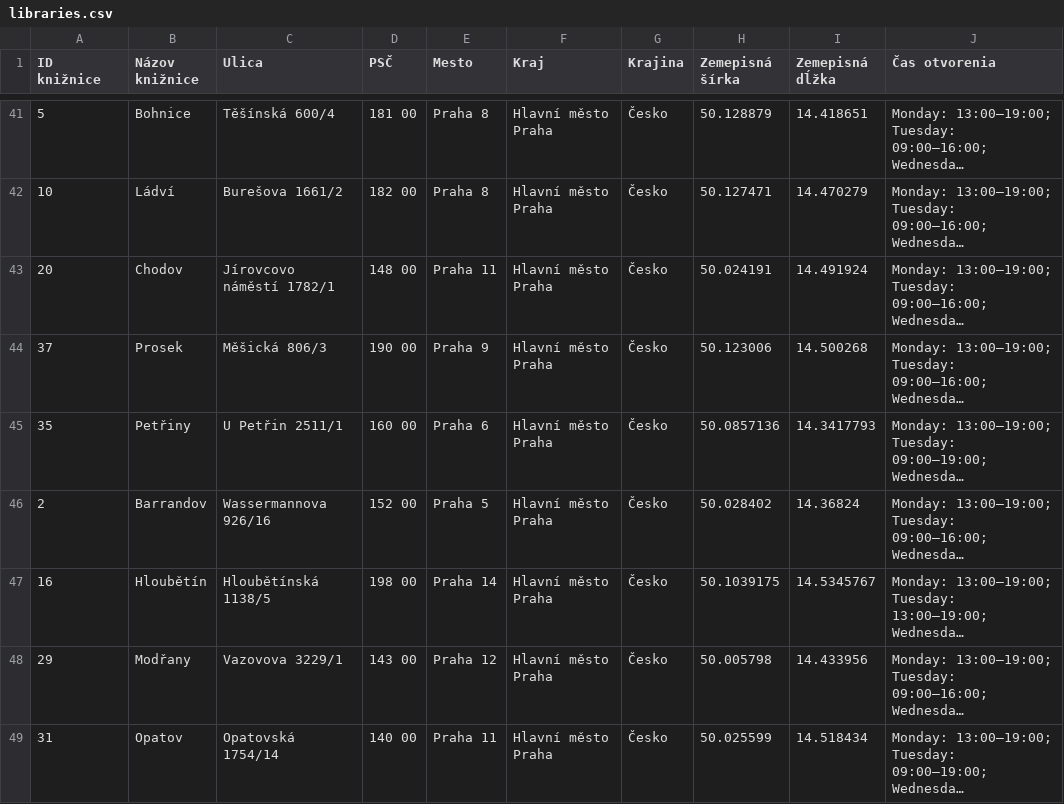
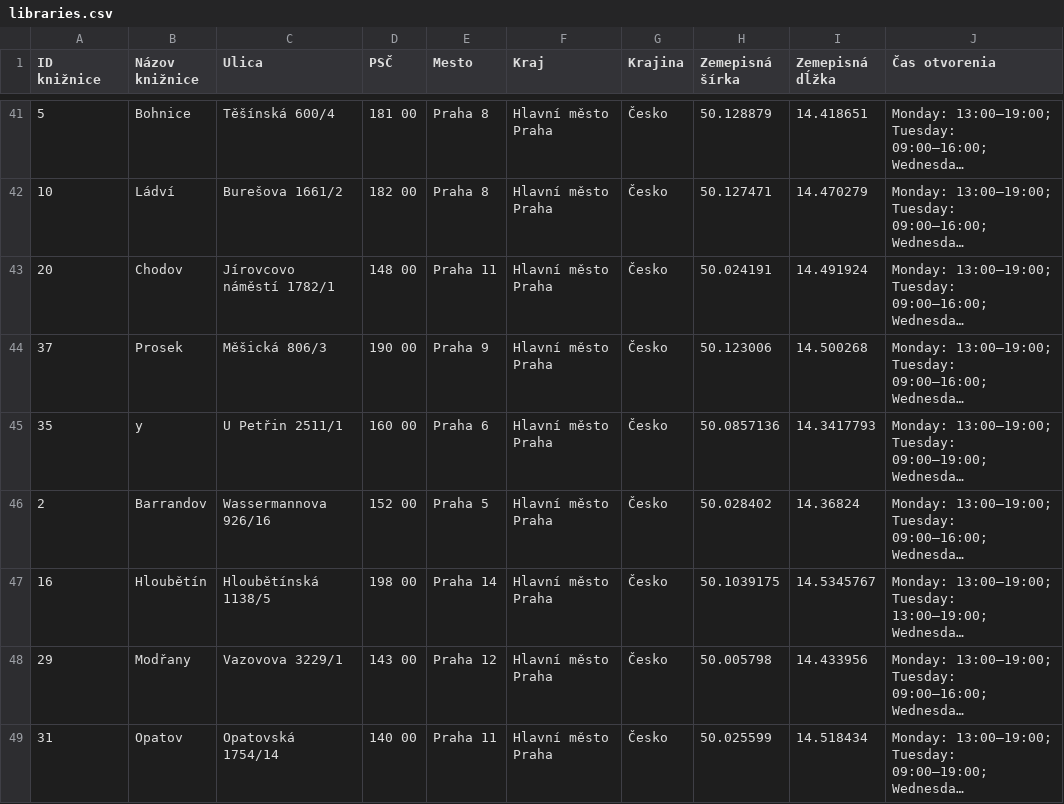
Before and after one commit to zayn303/Municipal-libraries-data-extractor, a CSV file: data/libraries.csv, drawn as a sheet; only a part is shown, gaps mark what is left out; long unchanged cells end in …; the diff names each change by its address in the sheet, - before the commit and + after, or states it on an @@ line.

Commit message:
data testing

```diff
--- a/data/libraries.csv
+++ b/data/libraries.csv
-B45 (Názov knižnice): Petřiny
+B45 (Názov knižnice): y
```
Also changed, not shown: 3 other files.
